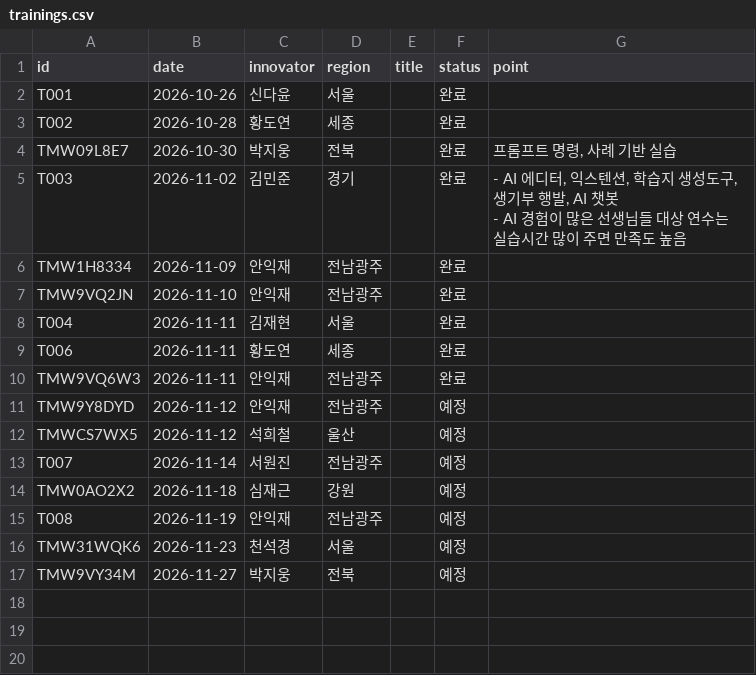
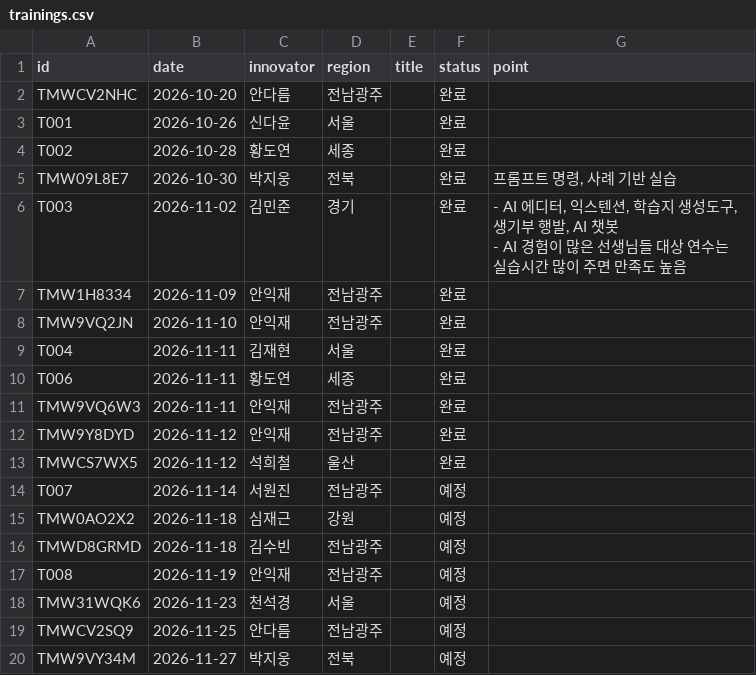
Before and after one commit to sooz0421/mycl-innovator-league, a CSV file: data/trainings.csv, drawn as a sheet.

```diff
--- a/data/trainings.csv
+++ b/data/trainings.csv
@@ -1,2 +1,3 @@
 id,date,innovator,region,title,status,point
+TMWCV2NHC,2026-10-20,안다름,전남광주,,완료,
 T001,2026-10-26,신다윤,서울,,완료,
@@ -11,8 +12,10 @@ T006,2026-11-11,황도연,세종,,완료,
 TMW9VQ6W3,2026-11-11,안익재,전남광주,,완료,
-TMW9Y8DYD,2026-11-12,안익재,전남광주,,예정,
-TMWCS7WX5,2026-11-12,석희철,울산,,예정,
+TMW9Y8DYD,2026-11-12,안익재,전남광주,,완료,
+TMWCS7WX5,2026-11-12,석희철,울산,,완료,
 T007,2026-11-14,서원진,전남광주,,예정,
 TMW0AO2X2,2026-11-18,심재근,강원,,예정,
+TMWD8GRMD,2026-11-18,김수빈,전남광주,,예정,
 T008,2026-11-19,안익재,전남광주,,예정,
 TMW31WQK6,2026-11-23,천석경,서울,,예정,
+TMWCV2SQ9,2026-11-25,안다름,전남광주,,예정,
 TMW9VY34M,2026-11-27,박지웅,전북,,예정,
```
